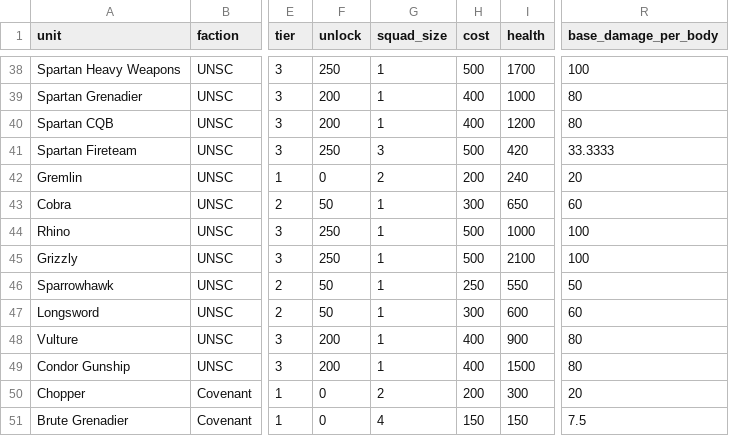
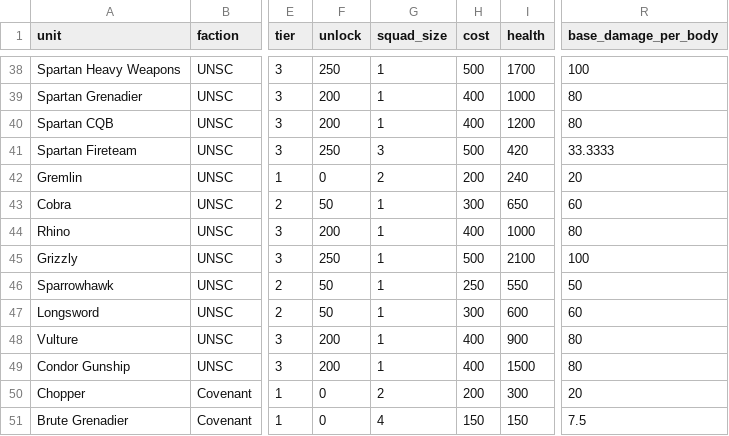
Before and after one commit to MikerBiker1/Halobellum, a CSV file: balance.csv, drawn as a sheet; only a part is shown, gaps mark what is left out; the diff names each change by its address in the sheet, - before the commit and + after, or states it on an @@ line.

Commit message:
Revert "The Rhino costs 500, with its unlock at 250, to bring Armored Division back into the band after the Pelican's early drop (D62)"
This reverts commit b790a55e9e83dc25791bb24248a4e02ee35774ec.

```diff
--- a/balance.csv
+++ b/balance.csv
-F44 (unlock): 250
+F44 (unlock): 200
-H44 (cost): 500
+H44 (cost): 400
-R44 (base_damage_per_body): 100
+R44 (base_damage_per_body): 80
```
Also changed, not shown: Tools/Data/cw/matrix.csv, 7 other files.
